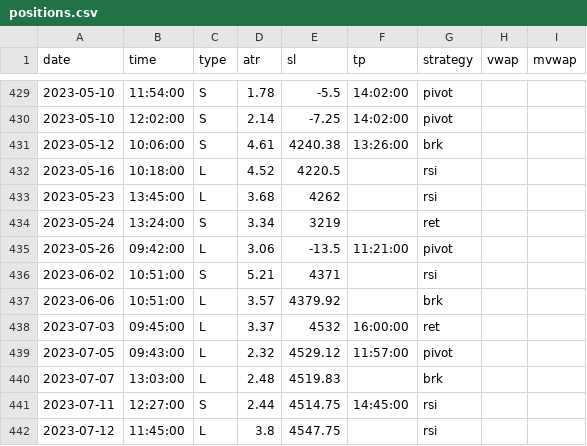
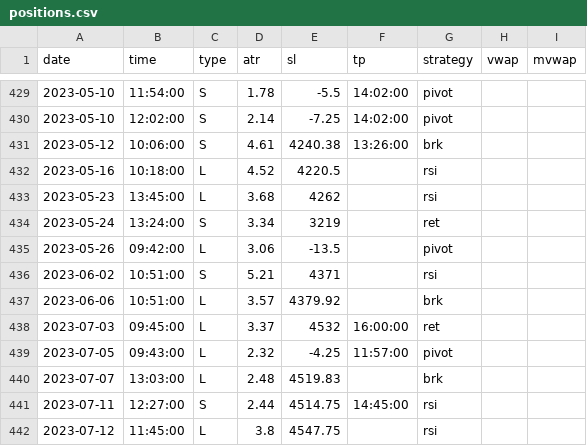
Before and after one commit to eriksolg/strategy_backtester, a CSV file: positions.csv, drawn as a sheet; only a part is shown, gaps mark what is left out; the diff covers the shown part only.

```diff
--- a/positions.csv
+++ b/positions.csv
@@ -434,3 +434,3 @@ date,time,type,atr,sl,tp,strategy,vwap,mvwap
 2023-05-24,13:24:00,S,3.34,3219,,ret
-2023-05-26,09:42:00,L,3.06,-13.5,11:21:00,pivot
+2023-05-26,09:42:00,L,3.06,-13.5,,pivot
 2023-06-02,10:51:00,S,5.21,4371,,rsi
@@ -438,3 +438,3 @@ date,time,type,atr,sl,tp,strategy,vwap,mvwap
 2023-07-03,09:45:00,L,3.37,4532,16:00:00,ret
-2023-07-05,09:43:00,L,2.32,4529.12,11:57:00,pivot
+2023-07-05,09:43:00,L,2.32,-4.25,11:57:00,pivot
 2023-07-07,13:03:00,L,2.48,4519.83,,brk
```
Also changed, not shown: 6 added rows and 10 edited cells elsewhere in this file.
